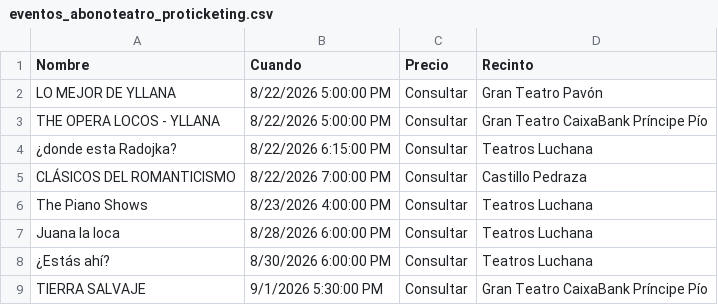
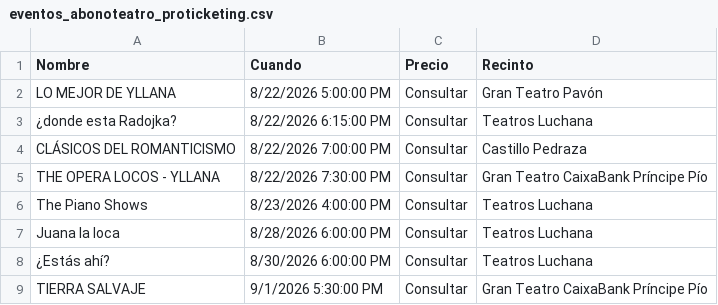
Before and after one commit to valonsot/Proticketing, a CSV file: eventos_abonoteatro_proticketing.csv, drawn as a sheet; only a part is shown.

```diff
--- a/eventos_abonoteatro_proticketing.csv
+++ b/eventos_abonoteatro_proticketing.csv
@@ -2,5 +2,5 @@
 "LO MEJOR DE YLLANA";"8/22/2026 5:00:00 PM";"Consultar";"Gran Teatro Pavón"
-"THE OPERA LOCOS - YLLANA";"8/22/2026 5:00:00 PM";"Consultar";"Gran Teatro CaixaBank Príncipe Pío"
 "¿donde esta Radojka?";"8/22/2026 6:15:00 PM";"Consultar";"Teatros Luchana"
 "CLÁSICOS DEL ROMANTICISMO";"8/22/2026 7:00:00 PM";"Consultar";"Castillo Pedraza"
+"THE OPERA LOCOS - YLLANA";"8/22/2026 7:30:00 PM";"Consultar";"Gran Teatro CaixaBank Príncipe Pío"
 "The Piano Shows";"8/23/2026 4:00:00 PM";"Consultar";"Teatros Luchana"
```
